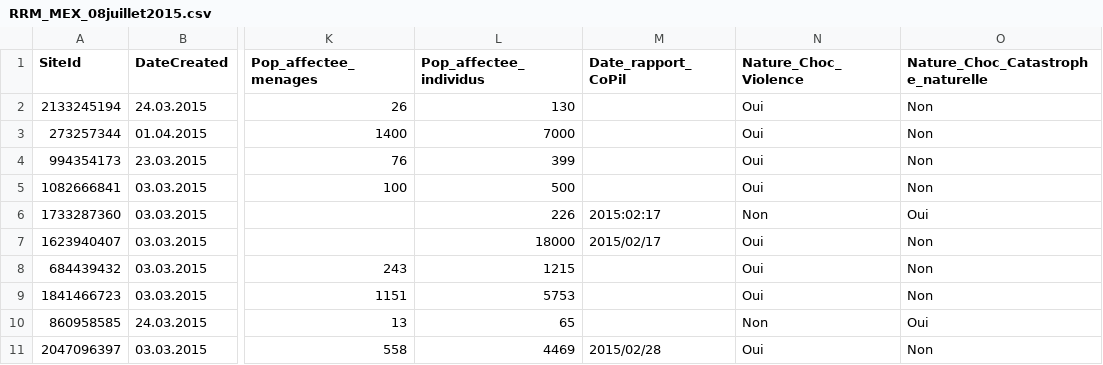
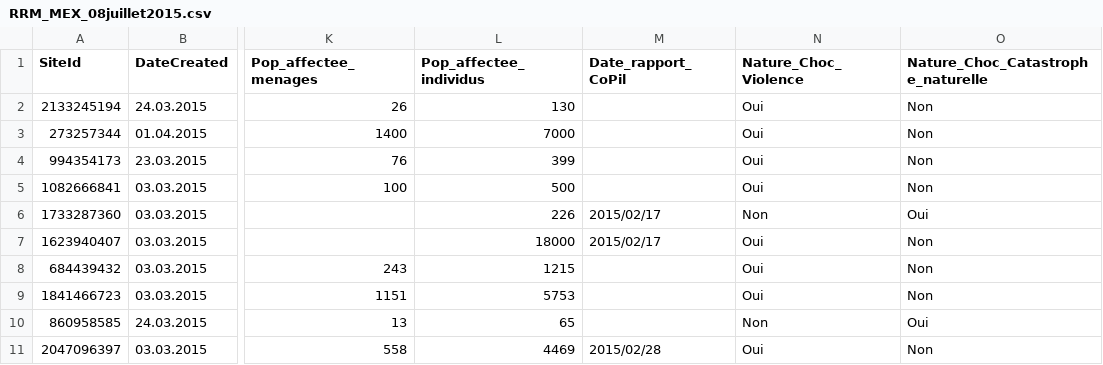
Before and after one commit to reachjor/reachjo, a CSV file: RCA_RRM/data/RRM_MEX_08juillet2015.csv, drawn as a sheet; only a part is shown, gaps mark what is left out; the diff names each change by its address in the sheet, - before the commit and + after, or states it on an @@ line.

Commit message:
Update RRM_MEX_08juillet2015.csv

```diff
--- a/RCA_RRM/data/RRM_MEX_08juillet2015.csv
+++ b/RCA_RRM/data/RRM_MEX_08juillet2015.csv
-M6 (Date_rapport_CoPil): 2015:02:17
+M6 (Date_rapport_CoPil): 2015/02/17
```
